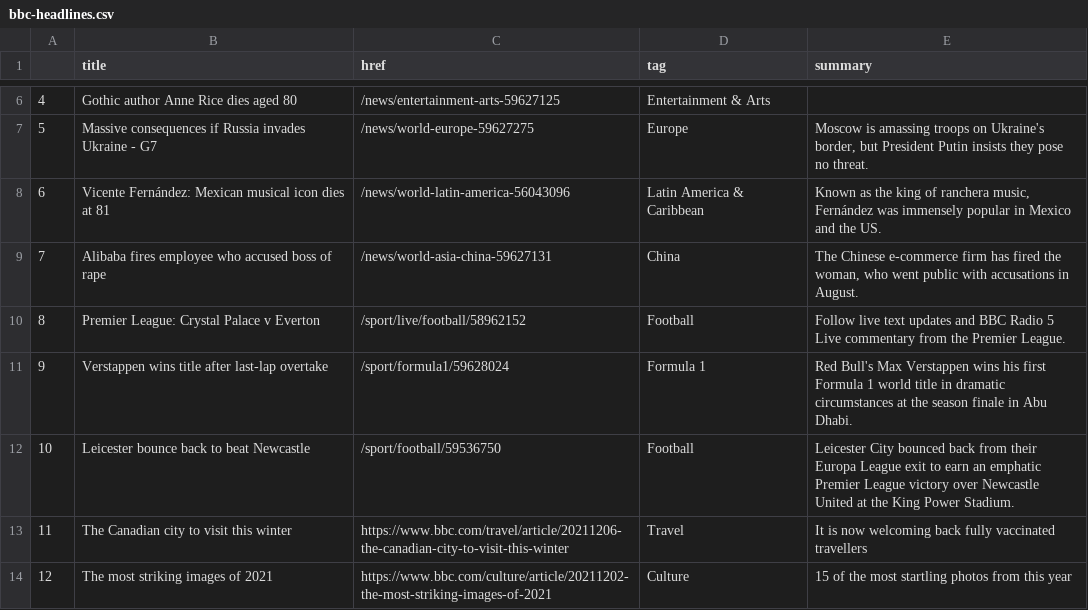
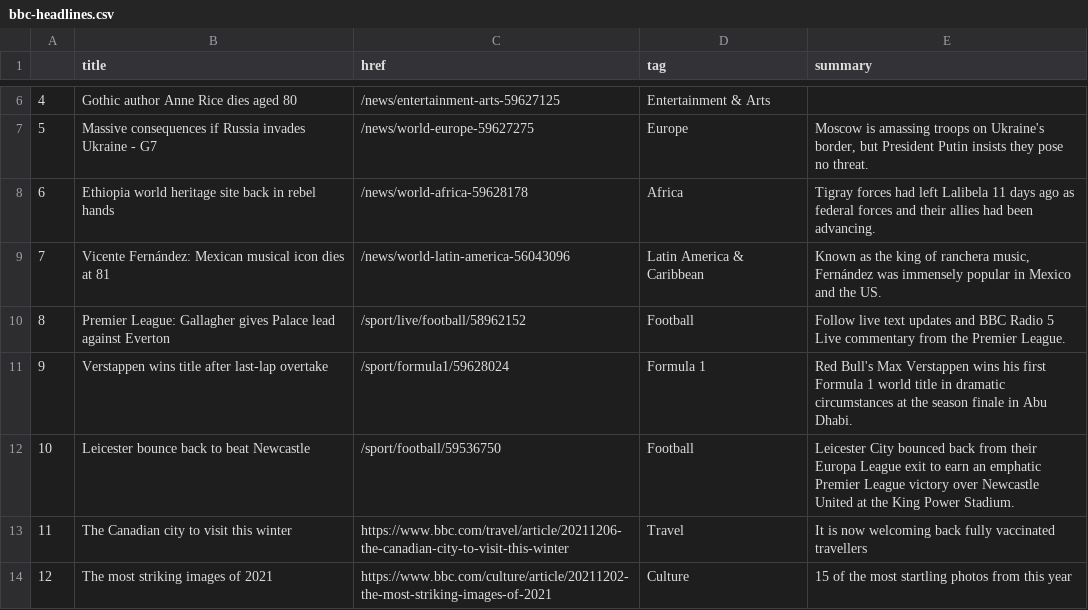
Before and after one commit to joaquin-rosado/automatic-scraper, a CSV file: bbc-headlines.csv, drawn as a sheet; only a part is shown, gaps mark what is left out.

```diff
--- a/bbc-headlines.csv
+++ b/bbc-headlines.csv
@@ -7,5 +7,5 @@
 5,Massive consequences if Russia invades Ukraine - G7,/news/world-europe-59627275,Europe,"Moscow is amassing troops on Ukraine's border, but President Putin insists they pose no threat."
-6,Vicente Fernández: Mexican musical icon dies at 81,/news/world-latin-america-56043096,Latin America & Caribbean,"Known as the king of ranchera music, Fernández was immensely popular in Mexico and the US."
-7,Alibaba fires employee who accused boss of rape,/news/world-asia-china-59627131,China,"The Chinese e-commerce firm has fired the woman, who went public with accusations in August."
-8,Premier League: Crystal Palace v Everton,/sport/live/football/58962152,Football,Follow live text updates and BBC Radio 5 Live commentary from the Premier League.
+6,Ethiopia world heritage site back in rebel hands,/news/world-africa-59628178,Africa,Tigray forces had left Lalibela 11 days ago as federal forces and their allies had been advancing.
+7,Vicente Fernández: Mexican musical icon dies at 81,/news/world-latin-america-56043096,Latin America & Caribbean,"Known as the king of ranchera music, Fernández was immensely popular in Mexico and the US."
+8,Premier League: Gallagher gives Palace lead against Everton,/sport/live/football/58962152,Football,Follow live text updates and BBC Radio 5 Live commentary from the Premier League.
 9,Verstappen wins title after last-lap overtake,/sport/formula1/59628024,Formula 1,Red Bull's Max Verstappen wins his first Formula 1 world title in dramatic circumstances at the season finale in Abu Dhabi.
```
